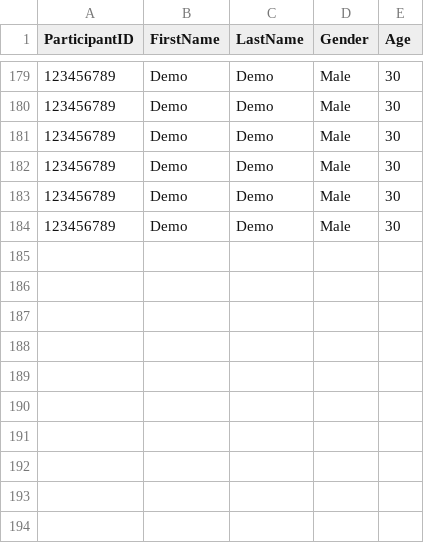
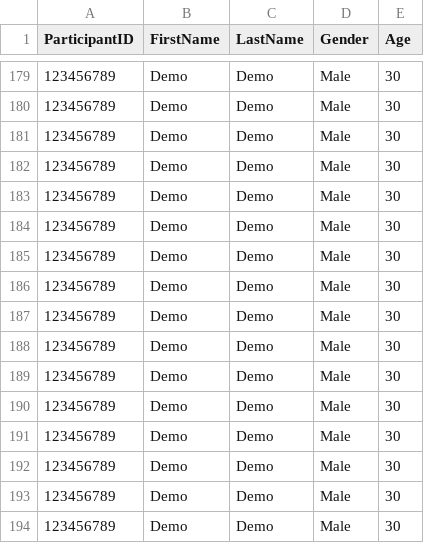
Before and after one commit to AdirBiran/SummarEyez, a CSV file: Participants/ParticipantsDetails.csv, drawn as a sheet; only a part is shown, gaps mark what is left out.

```diff
--- a/Participants/ParticipantsDetails.csv
+++ b/Participants/ParticipantsDetails.csv
@@ -184 +184,11 @@ ParticipantID,FirstName,LastName,Gender,Age
 123456789,Demo,Demo,Male,30
+123456789,Demo,Demo,Male,30
+123456789,Demo,Demo,Male,30
+123456789,Demo,Demo,Male,30
+123456789,Demo,Demo,Male,30
+123456789,Demo,Demo,Male,30
+123456789,Demo,Demo,Male,30
+123456789,Demo,Demo,Male,30
+123456789,Demo,Demo,Male,30
+123456789,Demo,Demo,Male,30
+123456789,Demo,Demo,Male,30
```
Also changed, not shown: 5 other files.
